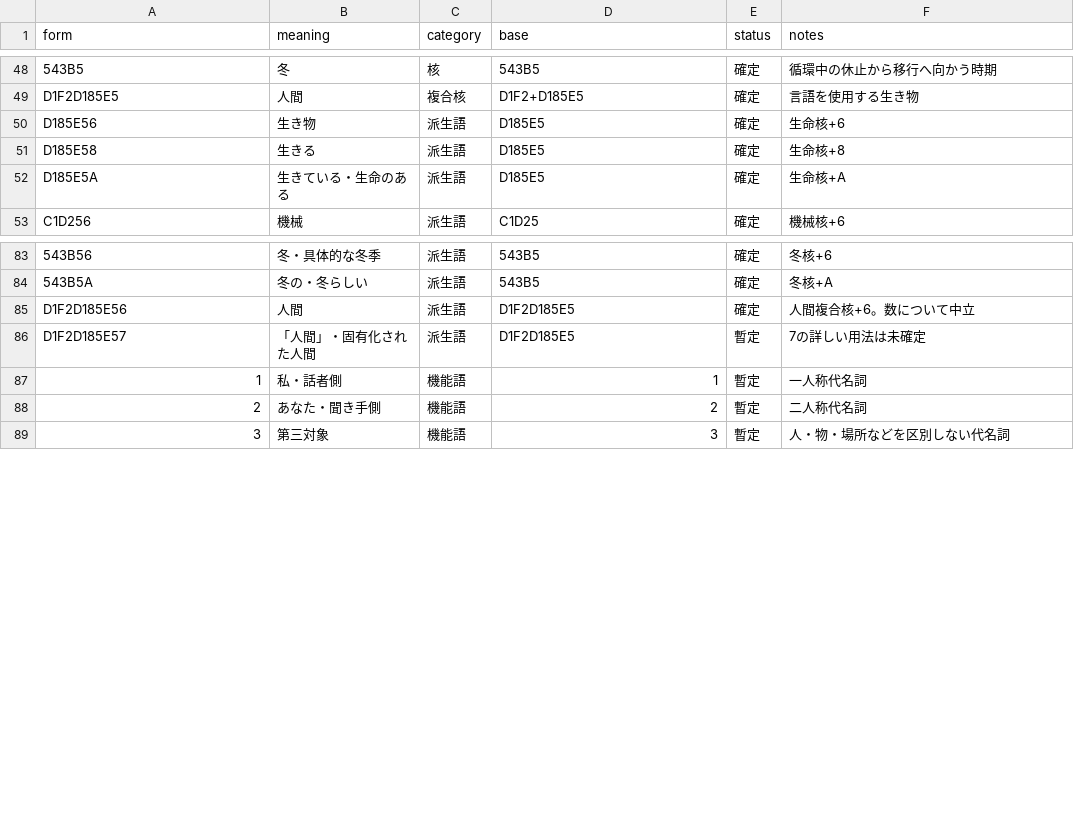
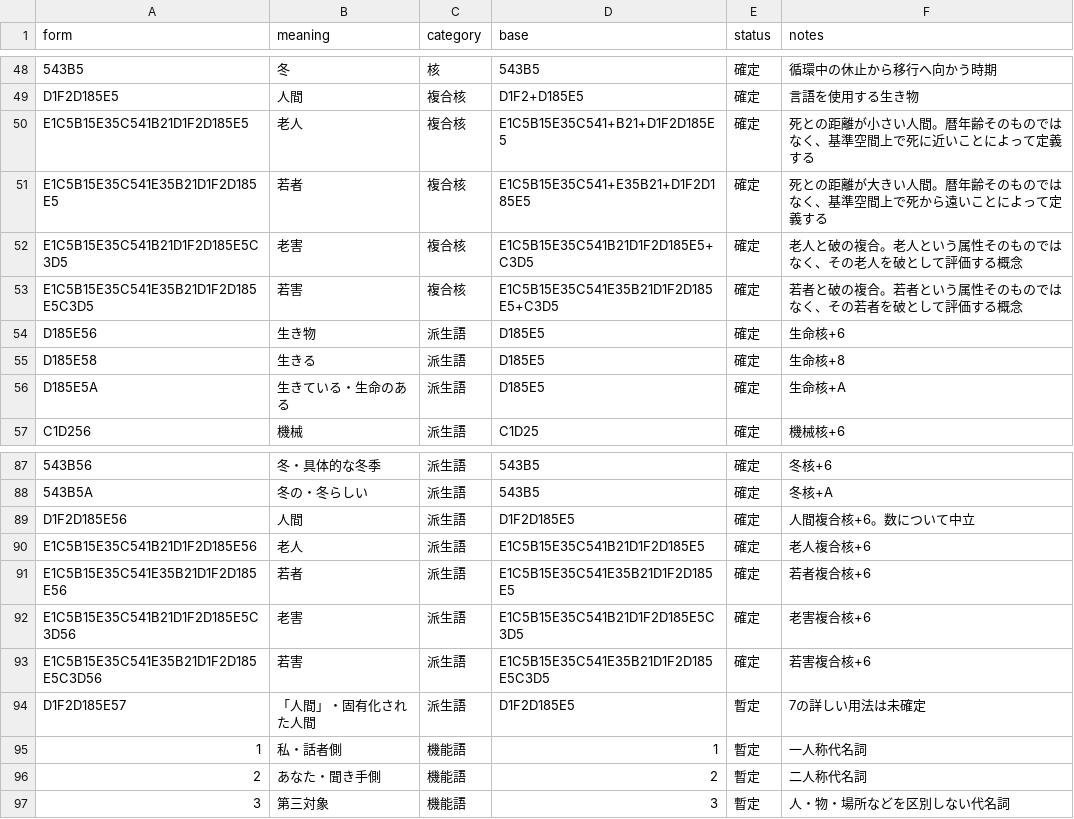
Before and after one commit to tmkttmkt/mylung, a TSV file: words/lexicon.tsv, drawn as a sheet; only a part is shown, gaps mark what is left out; the diff names each change by its address in the sheet, - before the commit and + after, or states it on an @@ line.

Commit message:
Add elderly, young, and harm concept families

```diff
--- a/words/lexicon.tsv
+++ b/words/lexicon.tsv
+row 50: E1C5B15E35C541B21D1F2D185E5 | 老人 | 複合核 | E1C5B15E35C541+B21+D1F2D185E5 | 確定 | 死との距離が小さい人間。暦年齢そのものではなく、基準空間上で死に近いことによって定義する
+row 51: E1C5B15E35C541E35B21D1F2D185E5 | 若者 | 複合核 | E1C5B15E35C541+E35B21+D1F2D185E5 | 確定 | 死との距離が大きい人間。暦年齢そのものではなく、基準空間上で死から遠いことによって定義する
+row 52: E1C5B15E35C541B21D1F2D185E5C3D5 | 老害 | 複合核 | E1C5B15E35C541B21D1F2D185E5+C3D5 | 確定 | 老人と破の複合。老人という属性そのものではなく、その老人を破として評価する概念
+row 53: E1C5B15E35C541E35B21D1F2D185E5C3D5 | 若害 | 複合核 | E1C5B15E35C541E35B21D1F2D185E5+C3D5 | 確定 | 若者と破の複合。若者という属性そのものではなく、その若者を破として評価する概念
+row 90: E1C5B15E35C541B21D1F2D185E56 | 老人 | 派生語 | E1C5B15E35C541B21D1F2D185E5 | 確定 | 老人複合核+6
+row 91: E1C5B15E35C541E35B21D1F2D185E56 | 若者 | 派生語 | E1C5B15E35C541E35B21D1F2D185E5 | 確定 | 若者複合核+6
+row 92: E1C5B15E35C541B21D1F2D185E5C3D56 | 老害 | 派生語 | E1C5B15E35C541B21D1F2D185E5C3D5 | 確定 | 老害複合核+6
+row 93: E1C5B15E35C541E35B21D1F2D185E5C3D56 | 若害 | 派生語 | E1C5B15E35C541E35B21D1F2D185E5C3D5 | 確定 | 若害複合核+6
```
